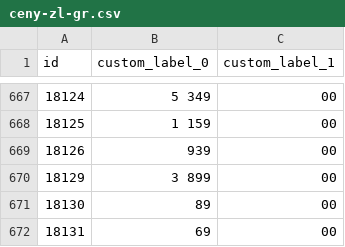
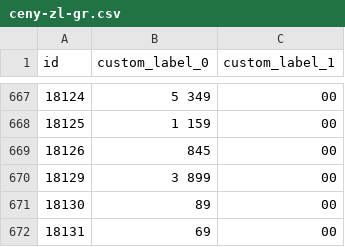
Before and after one commit to roobertkania-collab/flystore-meta-ceny, a CSV file: ceny-zl-gr.csv, drawn as a sheet; only a part is shown, gaps mark what is left out.

```diff
--- a/ceny-zl-gr.csv
+++ b/ceny-zl-gr.csv
@@ -668,3 +668,3 @@
 "18125","1 159","00"
-"18126","939","00"
+"18126","845","00"
 "18129","3 899","00"
```
Also changed, not shown: 1 other file.
